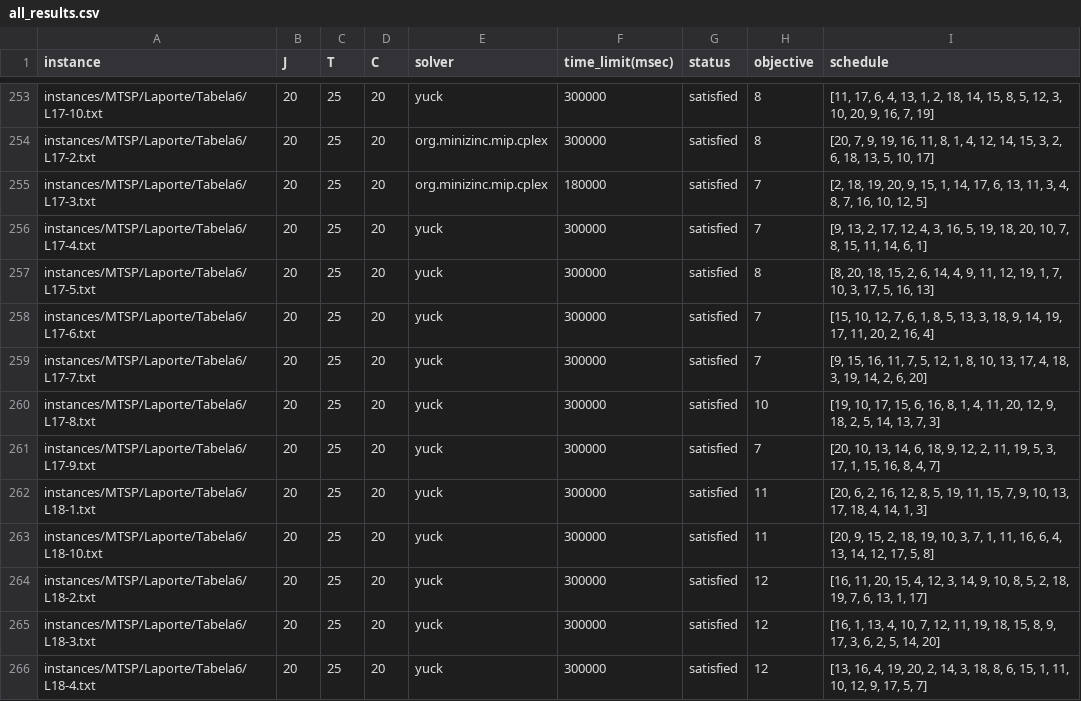
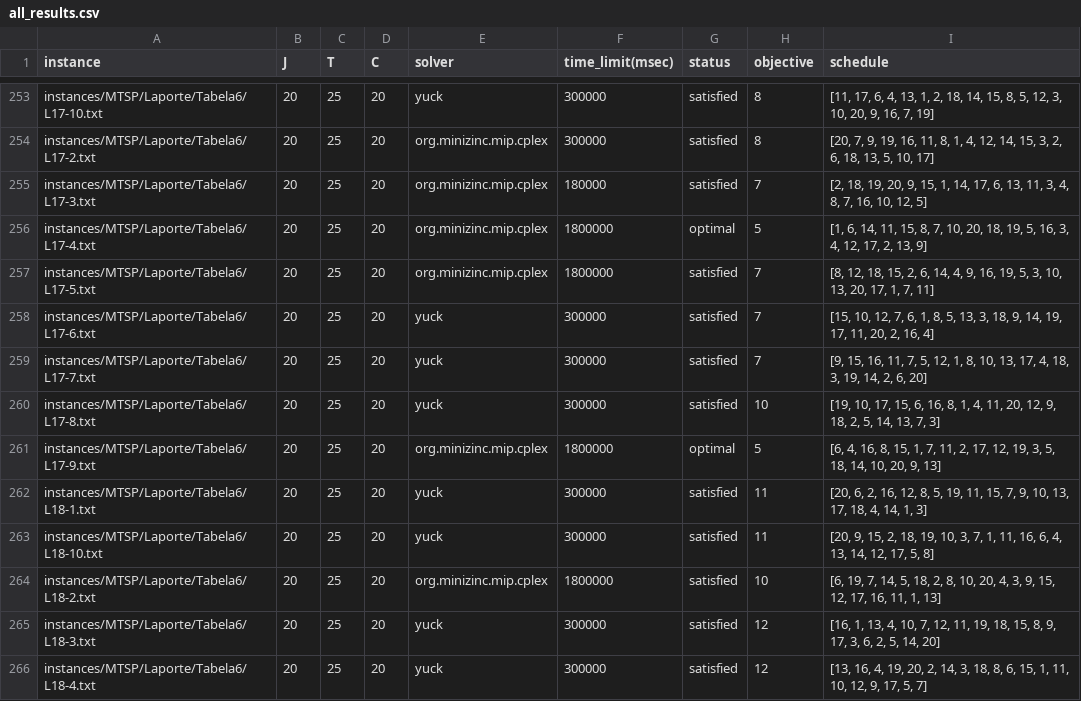
Before and after one commit to bokner/jstsp, a CSV file: results/all_results.csv, drawn as a sheet; only a part is shown, gaps mark what is left out; the diff covers the shown part only.

```diff
--- a/results/all_results.csv
+++ b/results/all_results.csv
@@ -255,4 +255,4 @@ instances/MTSP/Laporte/Tabela6/L17-2.txt,20,25,20,org.minizinc.mip.cplex,300000,
 instances/MTSP/Laporte/Tabela6/L17-3.txt,20,25,20,org.minizinc.mip.cplex,180000,satisfied,7,"[2, 18, 19, 20, 9, 15, 1, 14, 17, 6, 13, 11, 3, 4, 8, 7, 16, 10, 12, 5]"
-instances/MTSP/Laporte/Tabela6/L17-4.txt,20,25,20,yuck,300000,satisfied,7,"[9, 13, 2, 17, 12, 4, 3, 16, 5, 19, 18, 20, 10, 7, 8, 15, 11, 14, 6, 1]"
-instances/MTSP/Laporte/Tabela6/L17-5.txt,20,25,20,yuck,300000,satisfied,8,"[8, 20, 18, 15, 2, 6, 14, 4, 9, 11, 12, 19, 1, 7, 10, 3, 17, 5, 16, 13]"
+instances/MTSP/Laporte/Tabela6/L17-4.txt,20,25,20,org.minizinc.mip.cplex,1800000,optimal,5,"[1, 6, 14, 11, 15, 8, 7, 10, 20, 18, 19, 5, 16, 3, 4, 12, 17, 2, 13, 9]"
+instances/MTSP/Laporte/Tabela6/L17-5.txt,20,25,20,org.minizinc.mip.cplex,1800000,satisfied,7,"[8, 12, 18, 15, 2, 6, 14, 4, 9, 16, 19, 5, 3, 10, 13, 20, 17, 1, 7, 11]"
 instances/MTSP/Laporte/Tabela6/L17-6.txt,20,25,20,yuck,300000,satisfied,7,"[15, 10, 12, 7, 6, 1, 8, 5, 13, 3, 18, 9, 14, 19, 17, 11, 20, 2, 16, 4]"
@@ -260,6 +260,6 @@ instances/MTSP/Laporte/Tabela6/L17-7.txt,20,25,20,yuck,300000,satisfied,7,"[9, 1
 instances/MTSP/Laporte/Tabela6/L17-8.txt,20,25,20,yuck,300000,satisfied,10,"[19, 10, 17, 15, 6, 16, 8, 1, 4, 11, 20, 12, 9, 18, 2, 5, 14, 13, 7, 3]"
-instances/MTSP/Laporte/Tabela6/L17-9.txt,20,25,20,yuck,300000,satisfied,7,"[20, 10, 13, 14, 6, 18, 9, 12, 2, 11, 19, 5, 3, 17, 1, 15, 16, 8, 4, 7]"
+instances/MTSP/Laporte/Tabela6/L17-9.txt,20,25,20,org.minizinc.mip.cplex,1800000,optimal,5,"[6, 4, 16, 8, 15, 1, 7, 11, 2, 17, 12, 19, 3, 5, 18, 14, 10, 20, 9, 13]"
 instances/MTSP/Laporte/Tabela6/L18-1.txt,20,25,20,yuck,300000,satisfied,11,"[20, 6, 2, 16, 12, 8, 5, 19, 11, 15, 7, 9, 10, 13, 17, 18, 4, 14, 1, 3]"
 instances/MTSP/Laporte/Tabela6/L18-10.txt,20,25,20,yuck,300000,satisfied,11,"[20, 9, 15, 2, 18, 19, 10, 3, 7, 1, 11, 16, 6, 4, 13, 14, 12, 17, 5, 8]"
-instances/MTSP/Laporte/Tabela6/L18-2.txt,20,25,20,yuck,300000,satisfied,12,"[16, 11, 20, 15, 4, 12, 3, 14, 9, 10, 8, 5, 2, 18, 19, 7, 6, 13, 1, 17]"
+instances/MTSP/Laporte/Tabela6/L18-2.txt,20,25,20,org.minizinc.mip.cplex,1800000,satisfied,10,"[6, 19, 7, 14, 5, 18, 2, 8, 10, 20, 4, 3, 9, 15, 12, 17, 16, 11, 1, 13]"
 instances/MTSP/Laporte/Tabela6/L18-3.txt,20,25,20,yuck,300000,satisfied,12,"[16, 1, 13, 4, 10, 7, 12, 11, 19, 18, 15, 8, 9, 17, 3, 6, 2, 5, 14, 20]"
```
Also changed, not shown: 37 edited cells elsewhere in this file.
